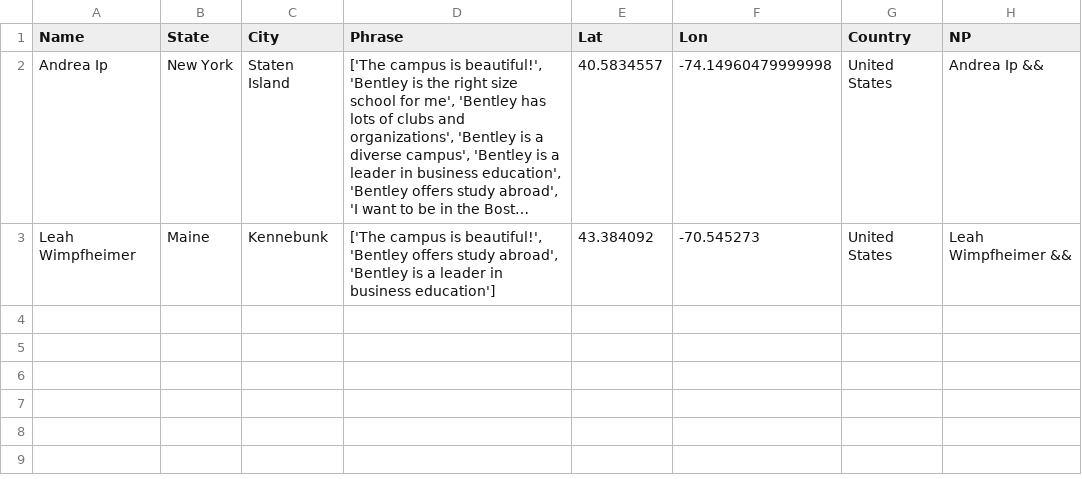
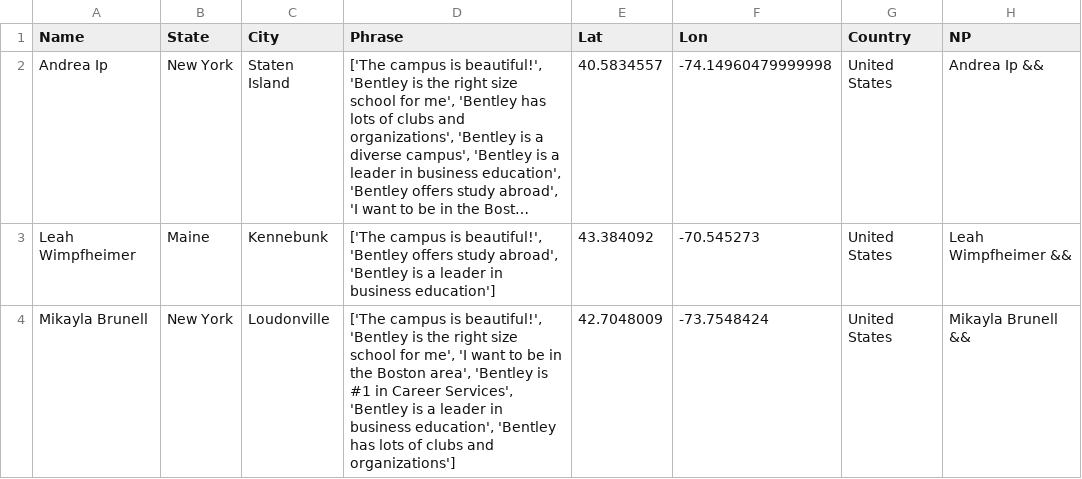
Before and after one commit to ajinkyadeshmukh23/bentleyopenhouse, a CSV file: file.csv, drawn as a sheet; long unchanged cells end in …; the diff names each change by its address in the sheet, - before the commit and + after, or states it on an @@ line.

Commit message:
python update 2

```diff
--- a/file.csv
+++ b/file.csv
+row 4: Mikayla Brunell | New York | Loudonville | ['The campus is beautiful!', 'Bentley is the right size school for me', 'I want to be in the Boston area', 'Bentley is #1 in Career Services', 'Bentley is a leader in business education', 'Bentley has lots of clubs and organizations'] | 42.7048009 | -73.7548424 | United States | Mikayla Brunell &&
```
